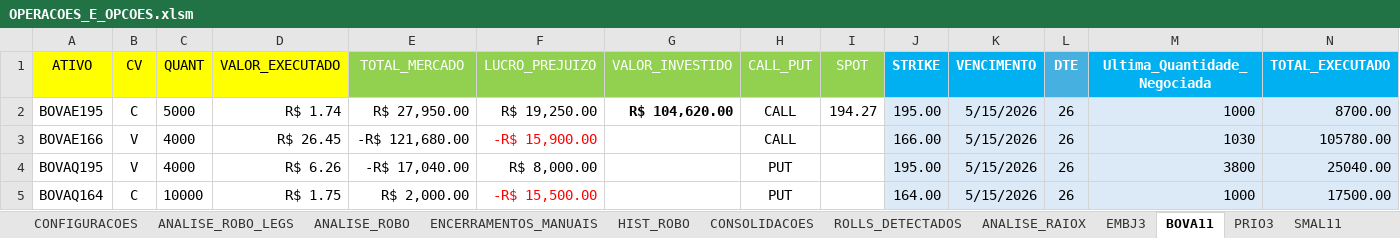
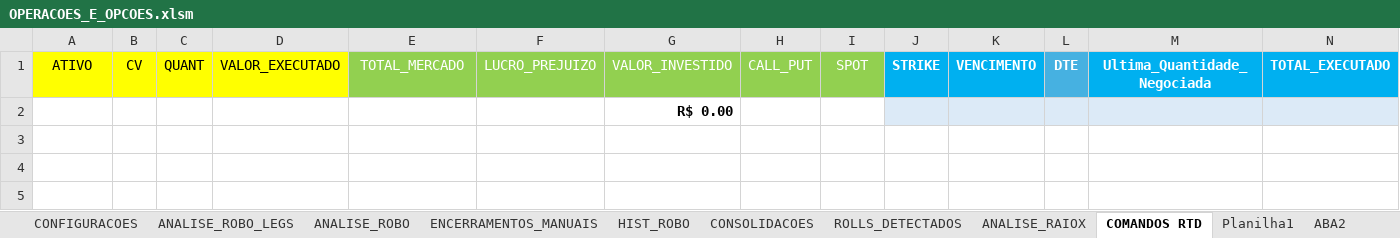
Before and after one commit to eucaleo/robo_opcoes, an Excel workbook: OPERACOES_E_OPCOES.xlsm, sheet COMANDOS RTD, drawn as a sheet; only a part is shown; values as stored, in another font and other column widths than the file's, no borders; conditional formats not drawn; removed rows and columns are numbered as before the commit, all else as after; rows hold the shown columns only; the diff names each change by its address in the sheet, - before the commit and + after, or states it on an @@ line.

Commit message:
data: atualiza planilhas e arquivos bridge

```diff
--- a/OPERACOES_E_OPCOES.xlsm (sheet COMANDOS RTD)
+++ b/OPERACOES_E_OPCOES.xlsm (sheet COMANDOS RTD)
-sheet tab: BOVA11
+sheet tab: COMANDOS RTD
-sheet tab: PRIO3
+sheet tab: ABA2
-sheet tab: EMBJ3
+sheet tab: Planilha1
-row 2: BOVAE195 | C | 5000 | R$ 1.74 | R$ 27,950.00 | R$ 19,250.00 | R$ 104,620.00 | CALL | 194.27 | 195.00 | 5/15/2026 | 26 | 1000 | 8700.00
-row 3: BOVAE166 | V | 4000 | R$ 26.45 | -R$ 121,680.00 | -R$ 15,900.00 |  | CALL |  | 166.00 | 5/15/2026 | 26 | 1030 | 105780.00
-row 4: BOVAQ195 | V | 4000 | R$ 6.26 | -R$ 17,040.00 | R$ 8,000.00 |  | PUT |  | 195.00 | 5/15/2026 | 26 | 3800 | 25040.00
-row 5: BOVAQ164 | C | 10000 | R$ 1.75 | R$ 2,000.00 | -R$ 15,500.00 |  | PUT |  | 164.00 | 5/15/2026 | 26 | 1000 | 17500.00
+row 2:  |  |  |  |  |  | R$ 0.00
```
Also changed, not shown: sheet ABA3, sheet ABA4, sheet ABA2, other sheet tabs, 9 other files.
